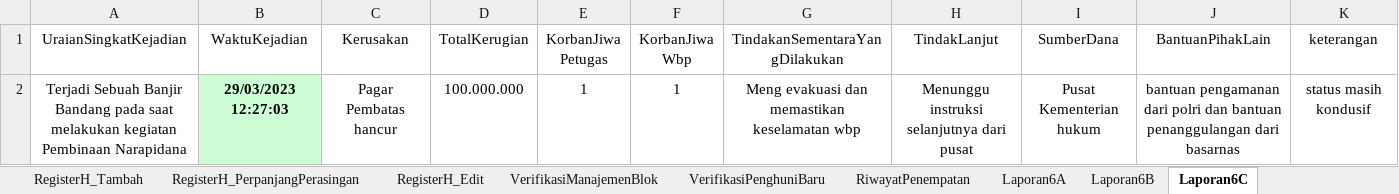
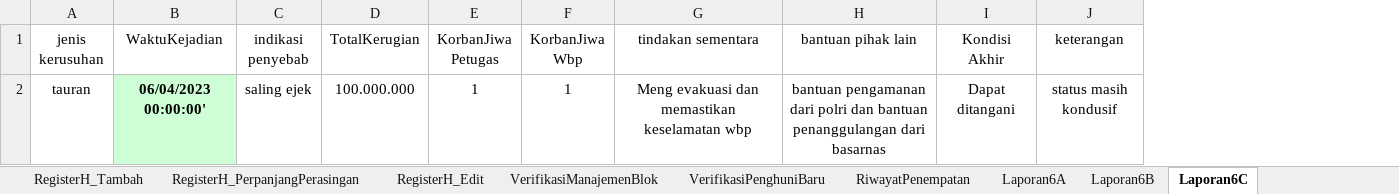
Before and after one commit to ecahyono/Automationpython, an Excel workbook: SDP/Filexel/KeamananUAT.xlsx, sheet Laporan6C, drawn as a sheet; values as stored, in another font and other column widths than the file's, no borders; removed rows and columns are numbered as before the commit, all else as after; the diff names each change by its address in the sheet, - before the commit and + after, or states it on an @@ line.

Commit message:
laporan 6c

```diff
--- a/SDP/Filexel/KeamananUAT.xlsx (sheet Laporan6C)
+++ b/SDP/Filexel/KeamananUAT.xlsx (sheet Laporan6C)
-column A (UraianSingkatKejadian), row 2: Terjadi Sebuah Banjir Bandang pada saat melakukan kegiatan Pembinaan Narapidana
+column A (jenis kerusuhan), row 2: tauran
-column C (Kerusakan), row 2: Pagar Pembatas hancur
+column C (indikasi penyebab), row 2: saling ejek
-column H (TindakLanjut), row 2: Menunggu instruksi selanjutnya dari pusat
-column I (SumberDana), row 2: Pusat Kementerian hukum
+column I (Kondisi Akhir), row 2: Dapat ditangani
-G1: TindakanSementaraYangDilakukan
+G1: tindakan sementara
-H1: BantuanPihakLain
+H1: bantuan pihak lain
-B2 (WaktuKejadian): 29/03/2023 12:27:03
+B2 (WaktuKejadian): 06/04/2023 00:00:00'
```
Also changed, not shown: 45 other files.
